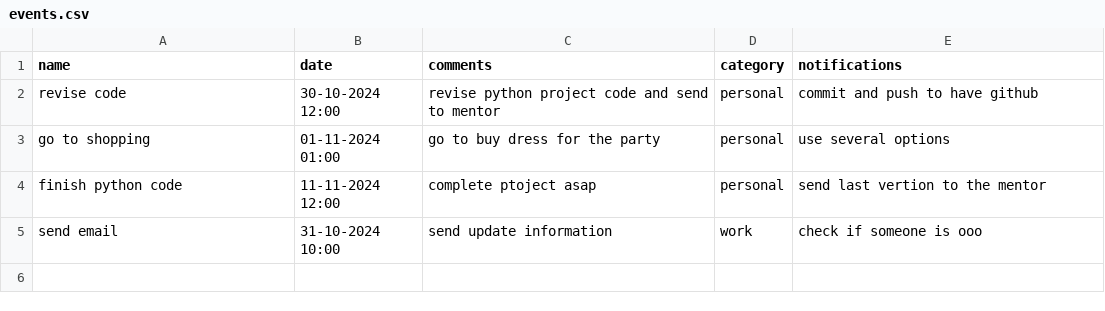
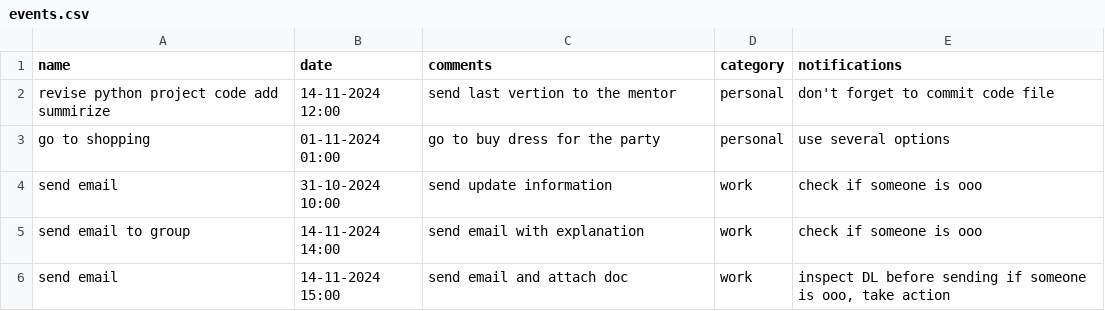
Before and after one commit to ZizAli/prjtodo1, a CSV file: events.csv, drawn as a sheet; removed rows and columns are numbered as before the commit, all else as after; the diff names each change by its address in the sheet, - before the commit and + after, or states it on an @@ line.

Commit message:
check access

```diff
--- a/events.csv
+++ b/events.csv
-row 2: revise code | 30-10-2024 12:00 | revise python project code and send to mentor | personal | commit and push to have github
+row 2: revise python project code add summirize | 14-11-2024 12:00 | send last vertion to the mentor | personal | don't forget to commit code file
-row 4: finish python code | 11-11-2024 12:00 | complete ptoject asap | personal | send last vertion to the mentor
+row 5: send email to group | 14-11-2024 14:00 | send email with explanation | work | check if someone is ooo
+row 6: send email | 14-11-2024 15:00 | send email and attach doc | work | inspect DL before sending if someone is ooo, take action
```
Also changed, not shown: 11 other files.
